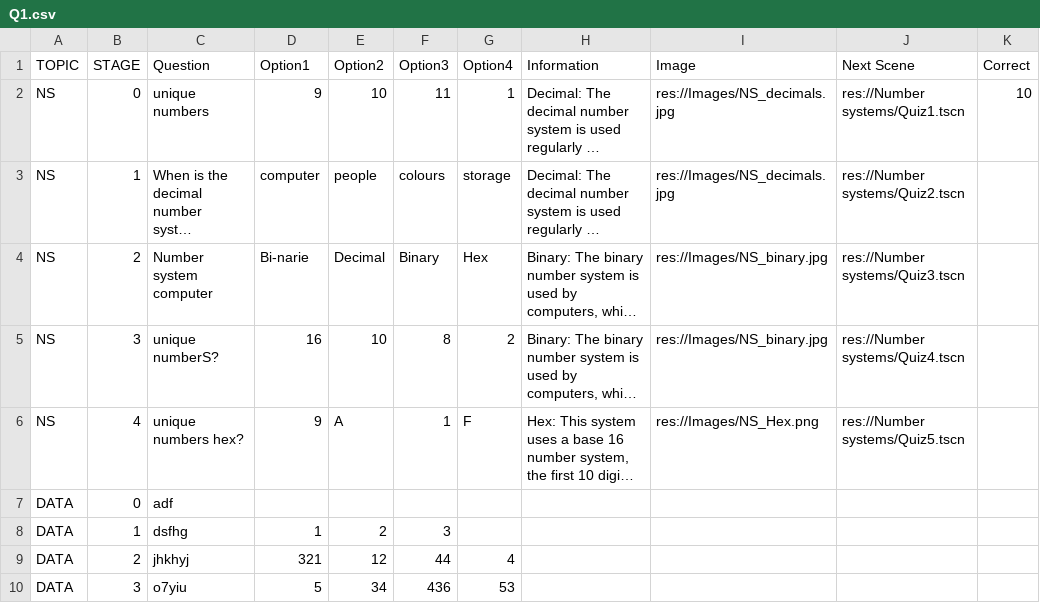
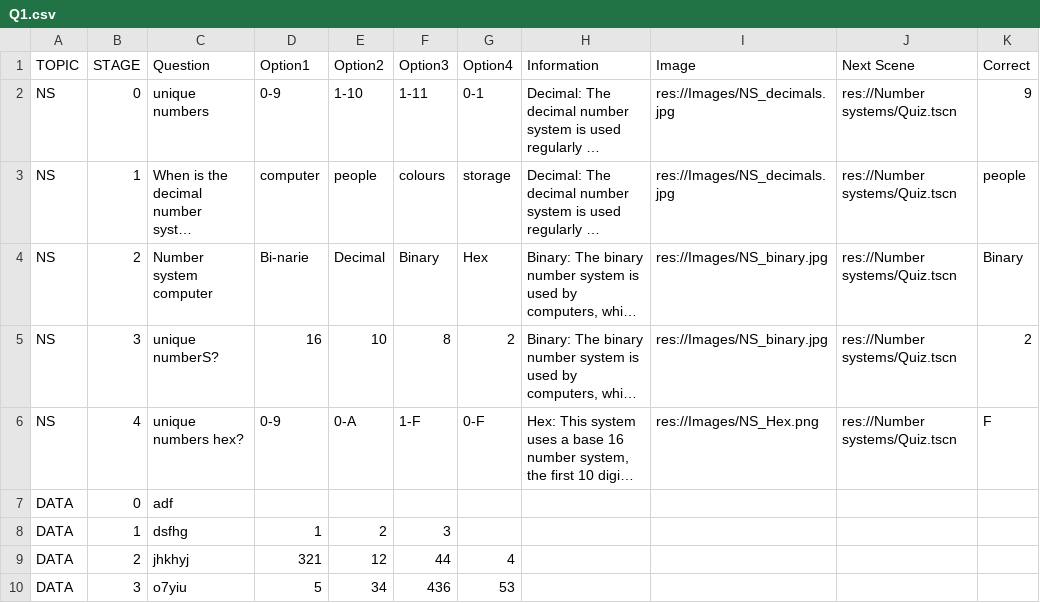
Before and after one commit to Lake-Tuggeranong-College/DigitalTechnologiesTutorials, a CSV file: Q1.csv, drawn as a sheet; long unchanged cells end in …; the diff names each change by its address in the sheet, - before the commit and + after, or states it on an @@ line.

```diff
--- a/Q1.csv
+++ b/Q1.csv
-D2 (Option1): 9
+D2 (Option1): 0-9
-E2 (Option2): 10
+E2 (Option2): 1-10
-F2 (Option3): 11
+F2 (Option3): 1-11
-G2 (Option4): 1
+G2 (Option4): 0-1
-J2 (Next Scene): res://Number systems/Quiz1.tscn
+J2 (Next Scene): res://Number systems/Quiz.tscn
-K2 (Correct): 10
+K2 (Correct): 9
-J3 (Next Scene): res://Number systems/Quiz2.tscn
+J3 (Next Scene): res://Number systems/Quiz.tscn
-K3 (Correct): (empty)
+K3 (Correct): people
-J4 (Next Scene): res://Number systems/Quiz3.tscn
+J4 (Next Scene): res://Number systems/Quiz.tscn
-K4 (Correct): (empty)
+K4 (Correct): Binary
-J5 (Next Scene): res://Number systems/Quiz4.tscn
+J5 (Next Scene): res://Number systems/Quiz.tscn
-K5 (Correct): (empty)
+K5 (Correct): 2
-D6 (Option1): 9
+D6 (Option1): 0-9
-E6 (Option2): A
+E6 (Option2): 0-A
-F6 (Option3): 1
+F6 (Option3): 1-F
-G6 (Option4): F
+G6 (Option4): 0-F
-J6 (Next Scene): res://Number systems/Quiz5.tscn
+J6 (Next Scene): res://Number systems/Quiz.tscn
-K6 (Correct): (empty)
+K6 (Correct): F
```
Also changed, not shown: 12 other files.
